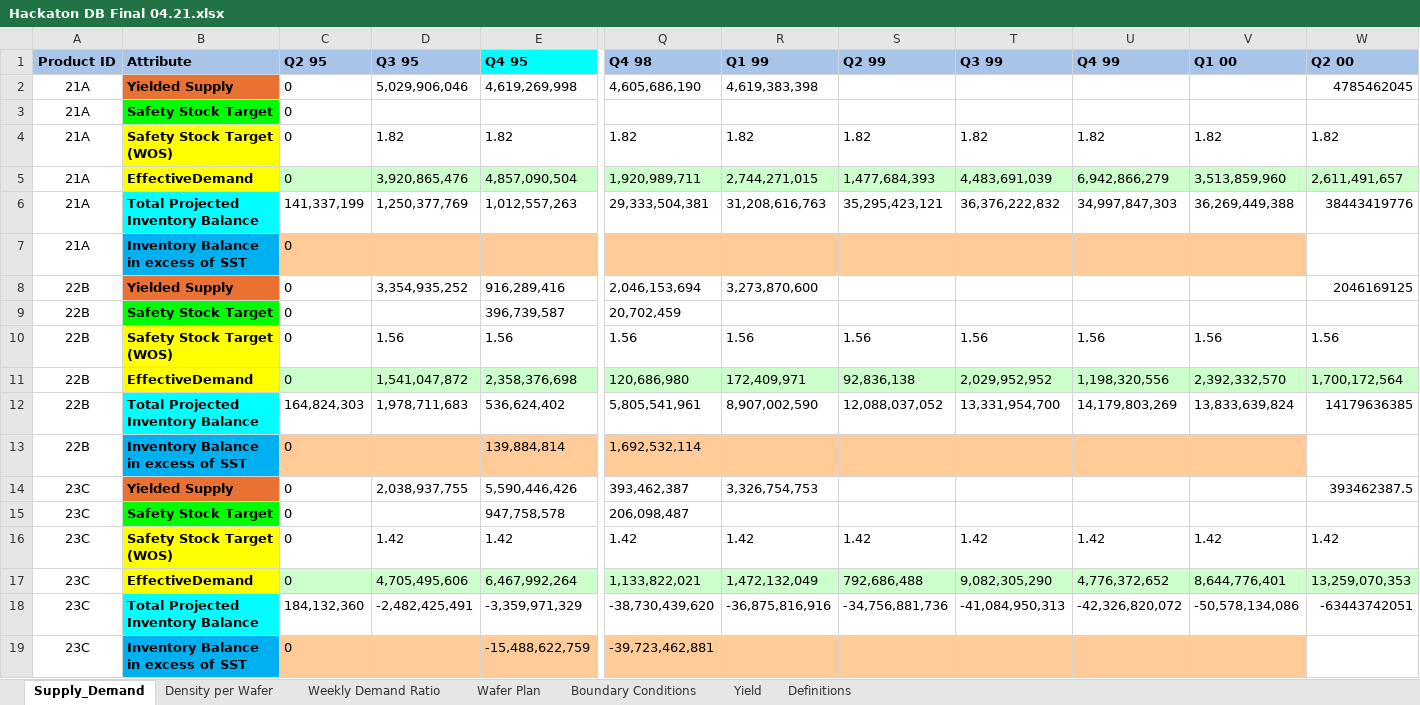
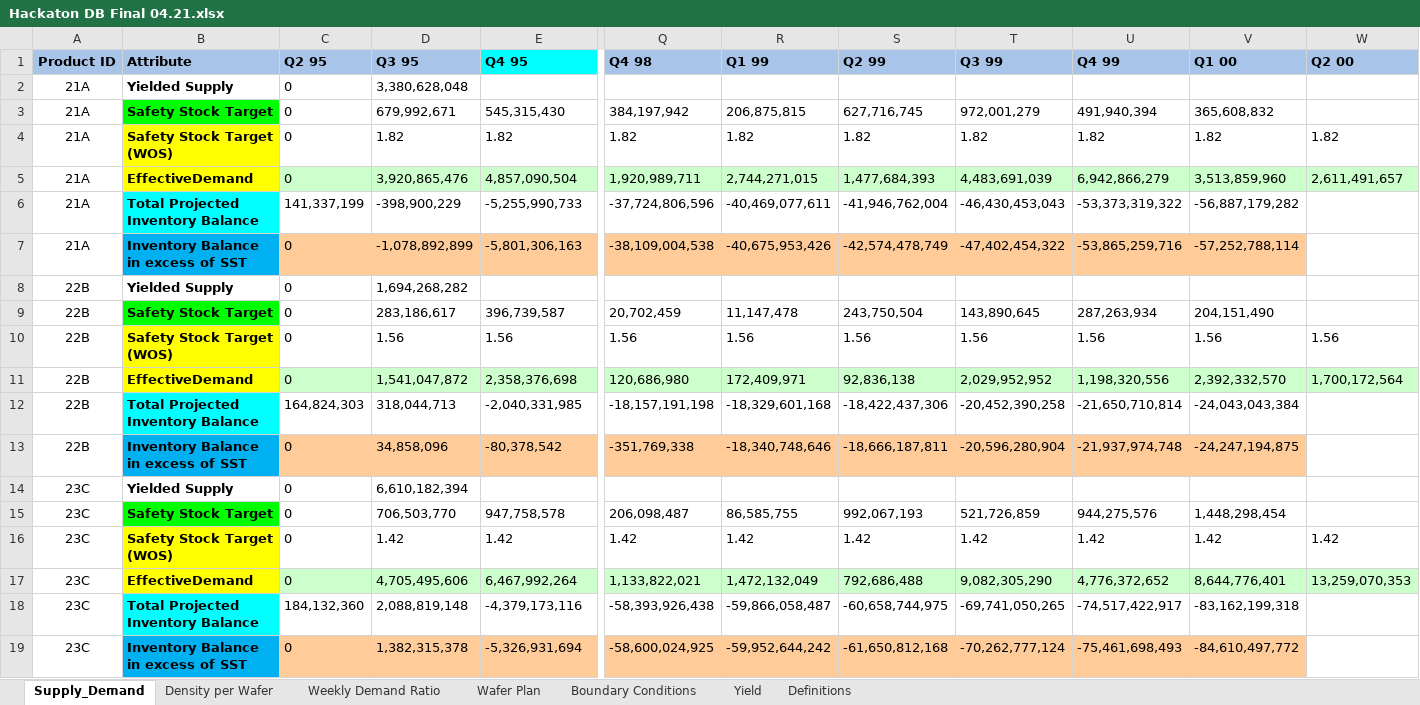
Before and after one commit to angelponcedev/Mici-Inventory-Balance-and-Demand-Forecasting, an Excel workbook: dataset/Hackaton DB Final 04.21.xlsx, sheet Supply_Demand, drawn as a sheet; only a part is shown, gaps mark what is left out; values as stored, in another font and other column widths than the file's, no borders; charts and pictures not drawn; 3 other sheets too large or unreadable and not compared; removed rows and columns are numbered as before the commit, all else as after; rows hold the shown columns only; the diff names each change by its address in the sheet, - before the commit and + after, or states it on an @@ line.

```diff
--- a/dataset/Hackaton DB Final 04.21.xlsx (sheet Supply_Demand)
+++ b/dataset/Hackaton DB Final 04.21.xlsx (sheet Supply_Demand)
-row 2: 21A | Yielded Supply | 0 | 5,029,906,046 | 4,619,269,998 | 4,605,686,190 | 4,619,383,398 | 5,564,490,750 | 5,564,490,750 | 5,564,490,750 | 4,785,462,045 | 4785462045
-row 3: 21A | Safety Stock Target | 0
+row 2: 21A | Yielded Supply | 0 | 3,380,628,048 |  |  |  | 0 | 0 | 0 | 0
+row 3: 21A | Safety Stock Target | 0 | 679,992,671 | 545,315,430 | 384,197,942 | 206,875,815 | 627,716,745 | 972,001,279 | 491,940,394 | 365,608,832
-row 6: 21A | Total Projected Inventory Balance | 141,337,199 | 1,250,377,769 | 1,012,557,263 | 29,333,504,381 | 31,208,616,763 | 35,295,423,121 | 36,376,222,832 | 34,997,847,303 | 36,269,449,388 | 38443419776
-row 7: 21A | Inventory Balance in excess of SST | 0
-row 8: 22B | Yielded Supply | 0 | 3,354,935,252 | 916,289,416 | 2,046,153,694 | 3,273,870,600 | 3,273,870,600 | 3,273,870,600 | 2,046,169,125 | 2,046,169,125 | 2046169125
+row 6: 21A | Total Projected Inventory Balance | 141,337,199 | -398,900,229 | -5,255,990,733 | -37,724,806,596 | -40,469,077,611 | -41,946,762,004 | -46,430,453,043 | -53,373,319,322 | -56,887,179,282
+row 7: 21A | Inventory Balance in excess of SST | 0 | -1,078,892,899 | -5,801,306,163 | -38,109,004,538 | -40,675,953,426 | -42,574,478,749 | -47,402,454,322 | -53,865,259,716 | -57,252,788,114
+row 8: 22B | Yielded Supply | 0 | 1,694,268,282
-D9 (Q3 95): (empty)
+D9 (Q3 95): 283,186,617
-R9 (Q1 99): (empty)
+R9 (Q1 99): 11,147,478
-S9 (Q2 99): (empty)
+S9 (Q2 99): 243,750,504
-T9 (Q3 99): (empty)
+T9 (Q3 99): 143,890,645
-U9 (Q4 99): (empty)
+U9 (Q4 99): 287,263,934
-V9 (Q1 00): (empty)
+V9 (Q1 00): 204,151,490
-row 12: 22B | Total Projected Inventory Balance | 164,824,303 | 1,978,711,683 | 536,624,402 | 5,805,541,961 | 8,907,002,590 | 12,088,037,052 | 13,331,954,700 | 14,179,803,269 | 13,833,639,824 | 14179636385
-row 13: 22B | Inventory Balance in excess of SST | 0 |  | 139,884,814 | 1,692,532,114
-row 14: 23C | Yielded Supply | 0 | 2,038,937,755 | 5,590,446,426 | 393,462,387 | 3,326,754,753 | 2,911,621,668 | 2,754,236,713 | 3,534,502,893 | 393,462,387 | 393462387.5
+row 12: 22B | Total Projected Inventory Balance | 164,824,303 | 318,044,713 | -2,040,331,985 | -18,157,191,198 | -18,329,601,168 | -18,422,437,306 | -20,452,390,258 | -21,650,710,814 | -24,043,043,384
+row 13: 22B | Inventory Balance in excess of SST | 0 | 34,858,096 | -80,378,542 | -351,769,338 | -18,340,748,646 | -18,666,187,811 | -20,596,280,904 | -21,937,974,748 | -24,247,194,875
+row 14: 23C | Yielded Supply | 0 | 6,610,182,394
-D15 (Q3 95): (empty)
+D15 (Q3 95): 706,503,770
-R15 (Q1 99): (empty)
+R15 (Q1 99): 86,585,755
-S15 (Q2 99): (empty)
+S15 (Q2 99): 992,067,193
-T15 (Q3 99): (empty)
+T15 (Q3 99): 521,726,859
-U15 (Q4 99): (empty)
+U15 (Q4 99): 944,275,576
-V15 (Q1 00): (empty)
+V15 (Q1 00): 1,448,298,454
-row 18: 23C | Total Projected Inventory Balance | 184,132,360 | -2,482,425,491 | -3,359,971,329 | -38,730,439,620 | -36,875,816,916 | -34,756,881,736 | -41,084,950,313 | -42,326,820,072 | -50,578,134,086 | -63443742051
-row 19: 23C | Inventory Balance in excess of SST | 0 |  | -15,488,622,759 | -39,723,462,881
+row 18: 23C | Total Projected Inventory Balance | 184,132,360 | 2,088,819,148 | -4,379,173,116 | -58,393,926,438 | -59,866,058,487 | -60,658,744,975 | -69,741,050,265 | -74,517,422,917 | -83,162,199,318
+row 19: 23C | Inventory Balance in excess of SST | 0 | 1,382,315,378 | -5,326,931,694 | -58,600,024,925 | -59,952,644,242 | -61,650,812,168 | -70,262,777,124 | -75,461,698,493 | -84,610,497,772
```
Also changed, not shown: sheet Weekly Demand Ratio, sheet Density per Wafer, sheet Definitions, charts or pictures, 3 other files.
